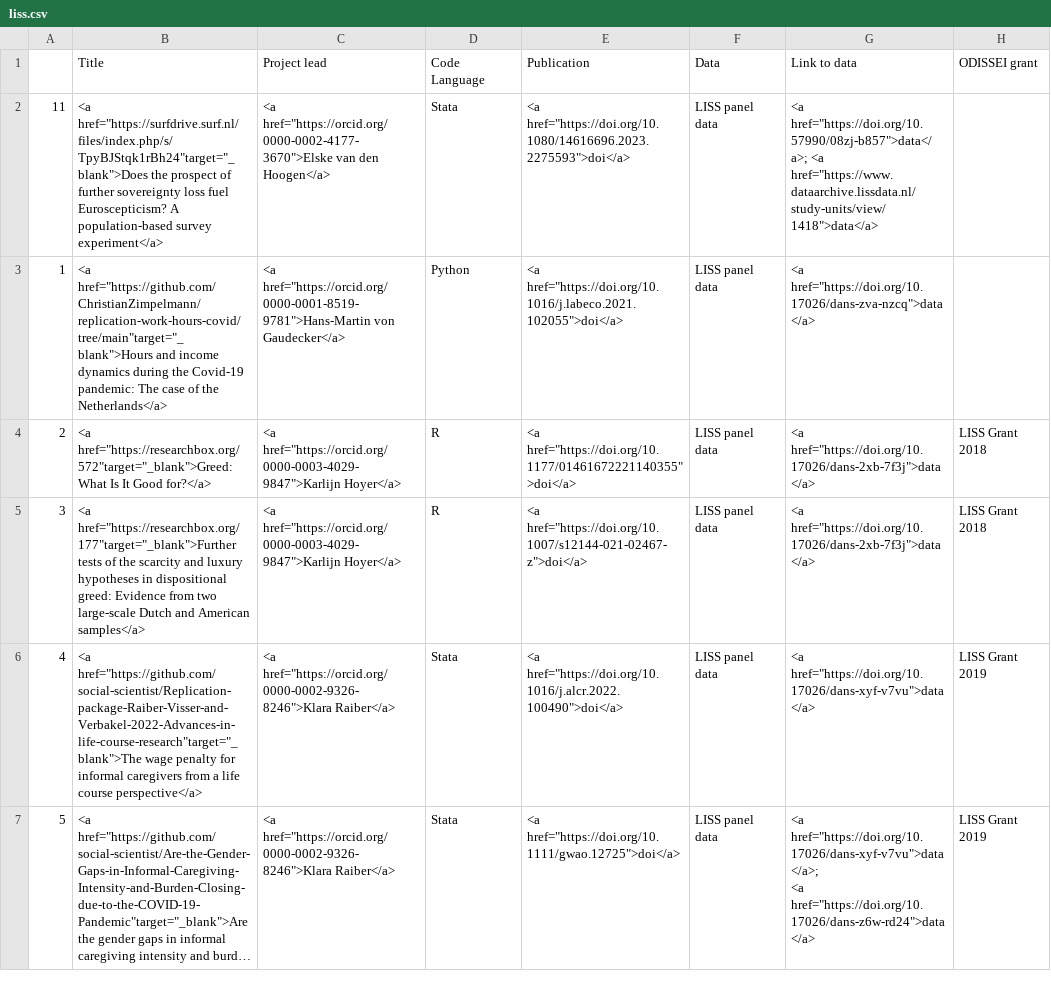
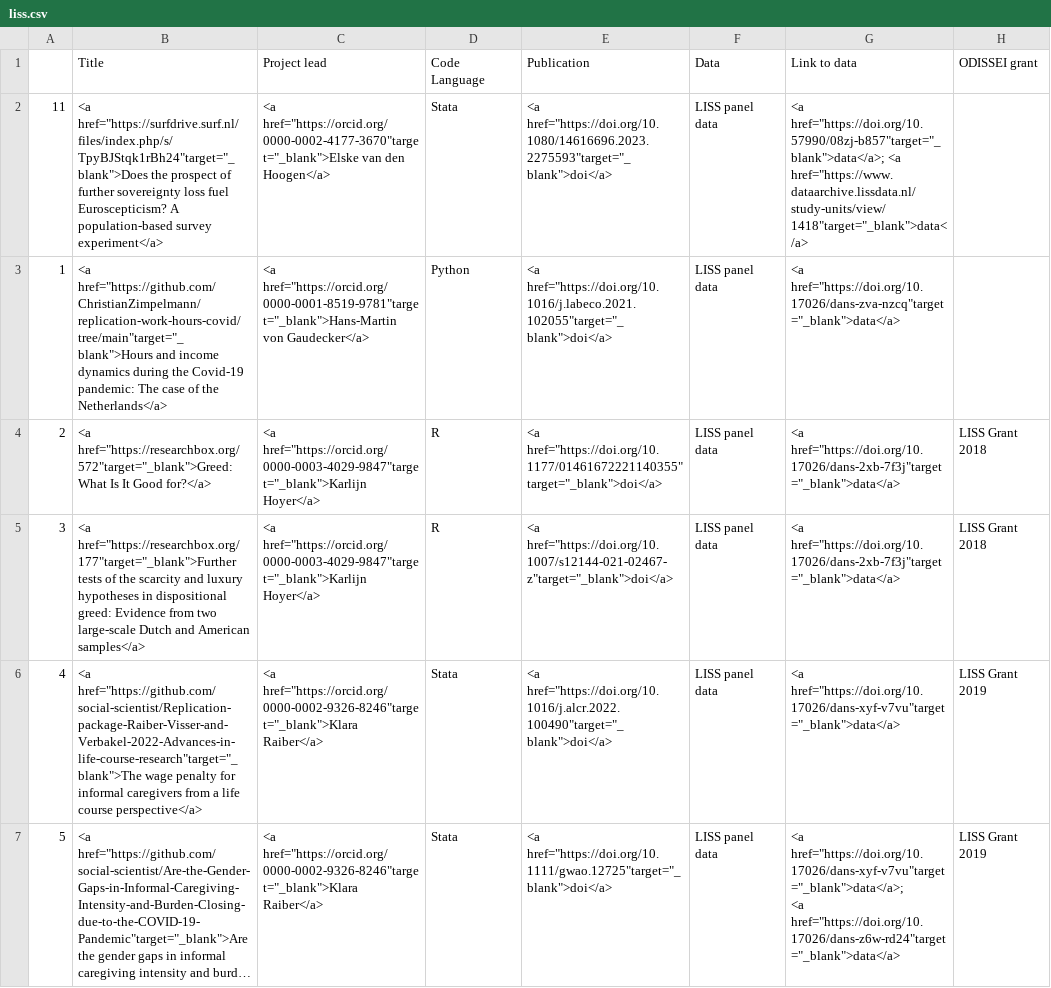
Before and after one commit to odissei-data/ODISSEI-code-library, a CSV file: _data/liss.csv, drawn as a sheet; only a part is shown; long unchanged cells end in …; ↵ is a line break in a cell; the diff covers the shown part only; the diff names each change by its address in the sheet, - before the commit and + after, or states it on an @@ line.

Commit message:
liss: links open in new tab

```diff
--- a/_data/liss.csv
+++ b/_data/liss.csv
-C2 (Project lead): <a href="https://orcid.org/0000-0002-4177-3670">Elske van den…
+C2 (Project lead): <a href="https://orcid.org/0000-0002-4177-3670"target="_blank">Elske van den…
-E2 (Publication): <a href="https://doi.org/10.1080/14616696.2023.2275593">doi</a>
+E2 (Publication): <a href="https://doi.org/10.1080/14616696.2023.2275593"target="_blank">doi</a>
-G2 (Link to data): <a href="https://doi.org/10.57990/08zj-b857">data</a>; <a href="https://www.dataarchive.lissdata.nl/study-units/view/1418">data</a>
+G2 (Link to data): <a href="https://doi.org/10.57990/08zj-b857"target="_blank">data</a>; <a href="https://www.dataarchive.lissdata.nl/study-units/view/1418"target="_blank">data</a>
-C3 (Project lead): <a href="https://orcid.org/0000-0001-8519-9781">Hans-Martin von Gaudecker</a>
+C3 (Project lead): <a href="https://orcid.org/0000-0001-8519-9781"target="_blank">Hans-Martin von Gaudecker</a>
-E3 (Publication): <a href="https://doi.org/10.1016/j.labeco.2021.102055">doi</a>
+E3 (Publication): <a href="https://doi.org/10.1016/j.labeco.2021.102055"target="_blank">doi</a>
-G3 (Link to data): <a href="https://doi.org/10.17026/dans-zva-nzcq">data</a>
+G3 (Link to data): <a href="https://doi.org/10.17026/dans-zva-nzcq"target="_blank">data</a>
-C4:C5 (Project lead): <a href="https://orcid.org/0000-0003-4029-9847">Karlijn Hoyer</a>
+C4:C5 (Project lead): <a href="https://orcid.org/0000-0003-4029-9847"target="_blank">Karlijn Hoyer</a>
-E4 (Publication): <a href="https://doi.org/10.1177/01461672221140355">doi</a>
+E4 (Publication): <a href="https://doi.org/10.1177/01461672221140355"target="_blank">doi</a>
-G4:G5 (Link to data): <a href="https://doi.org/10.17026/dans-2xb-7f3j">data</a>
+G4:G5 (Link to data): <a href="https://doi.org/10.17026/dans-2xb-7f3j"target="_blank">data</a>
-E5 (Publication): <a href="https://doi.org/10.1007/s12144-021-02467-z">doi</a>
+E5 (Publication): <a href="https://doi.org/10.1007/s12144-021-02467-z"target="_blank">doi</a>
-C6:C7 (Project lead): <a href="https://orcid.org/0000-0002-9326-8246">Klara Raiber</a>
+C6:C7 (Project lead): <a href="https://orcid.org/0000-0002-9326-8246"target="_blank">Klara Raiber</a>
-E6 (Publication): <a href="https://doi.org/10.1016/j.alcr.2022.100490">doi</a>
+E6 (Publication): <a href="https://doi.org/10.1016/j.alcr.2022.100490"target="_blank">doi</a>
-G6 (Link to data): <a href="https://doi.org/10.17026/dans-xyf-v7vu">data</a>
+G6 (Link to data): <a href="https://doi.org/10.17026/dans-xyf-v7vu"target="_blank">data</a>
-E7 (Publication): <a href="https://doi.org/10.1111/gwao.12725">doi</a>
+E7 (Publication): <a href="https://doi.org/10.1111/gwao.12725"target="_blank">doi</a>
-G7 (Link to data): <a href="https://doi.org/10.17026/dans-xyf-v7vu">data</a>; ↵ <a href="https://doi.org/10.17026/dans-z6w-rd24">data</a>
+G7 (Link to data): <a href="https://doi.org/10.17026/dans-xyf-v7vu"target="_blank">data</a>; ↵ <a href="https://doi.org/10.17026/dans-z6w-rd24"target="_blank">data</a>
```
Also changed, not shown: 15 edited cells elsewhere in this file, 1 other file.
